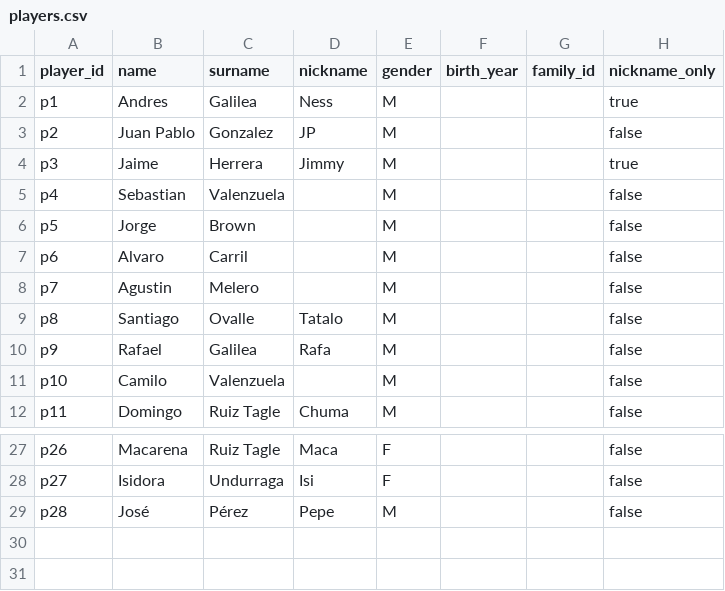
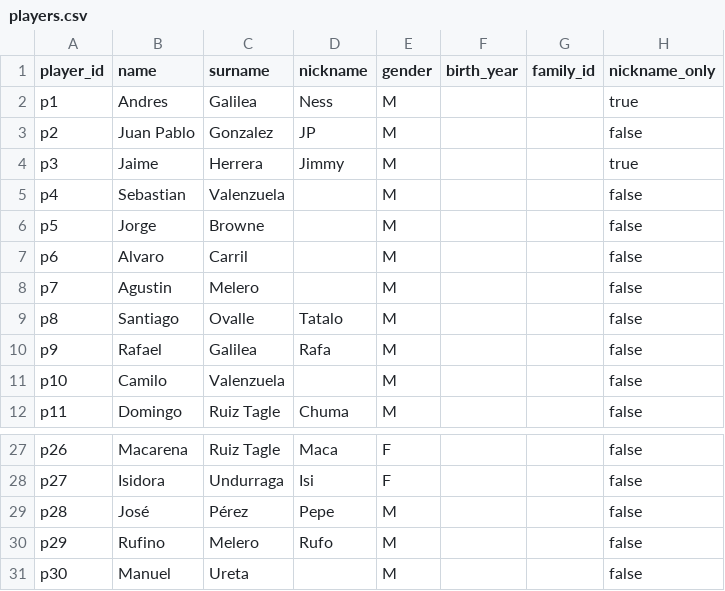
Before and after one commit to acarril/copa-olivar, a CSV file: data/players.csv, drawn as a sheet; only a part is shown, gaps mark what is left out.

```diff
--- a/data/players.csv
+++ b/data/players.csv
@@ -5,3 +5,3 @@ p3,Jaime,Herrera,Jimmy,M,,,true
 p4,Sebastian,Valenzuela,,M,,,false
-p5,Jorge,Brown,,M,,,false
+p5,Jorge,Browne,,M,,,false
 p6,Alvaro,Carril,,M,,,false
@@ -29 +29,3 @@ p27,Isidora,Undurraga,Isi,F,,,false
 p28,José,Pérez,Pepe,M,,,false
+p29,Rufino,Melero,Rufo,M,,,false
+p30,Manuel,Ureta,,M,,,false
```
Also changed, not shown: data/categories.csv, data/entries.csv, 1 other file.
